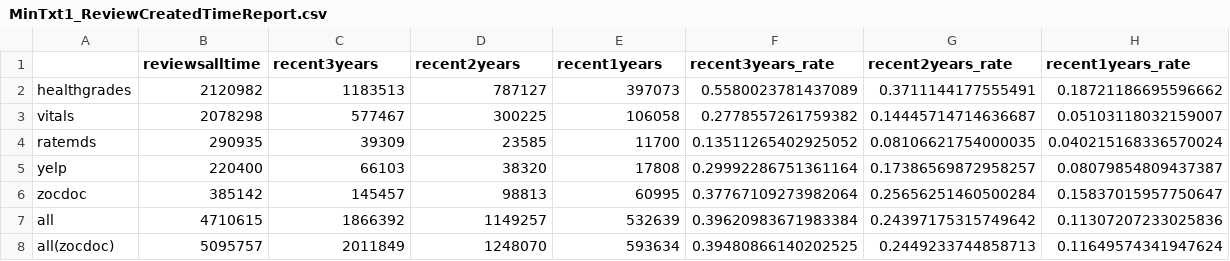
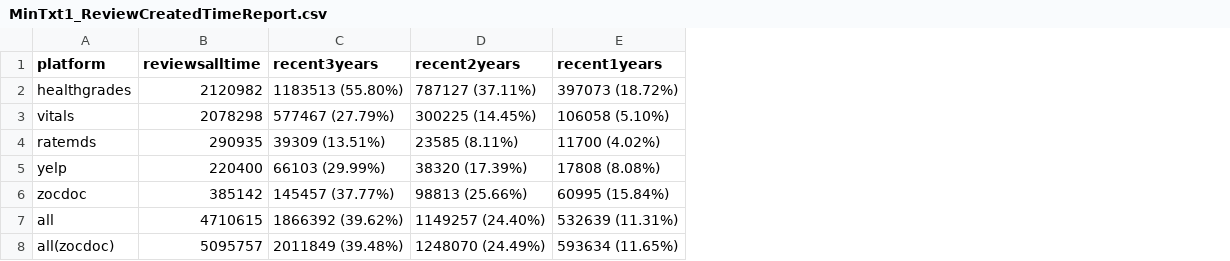
Before and after one commit to CHIDS-UMD/PhysicianReview, a CSV file: final_analysis/Output/ReviewAge/MinTxt1_ReviewCreatedTimeReport.csv, drawn as a sheet; the diff names each change by its address in the sheet, - before the commit and + after, or states it on an @@ line.

Commit message:
update review time info

```diff
--- a/final_analysis/Output/ReviewAge/MinTxt1_ReviewCreatedTimeReport.csv
+++ b/final_analysis/Output/ReviewAge/MinTxt1_ReviewCreatedTimeReport.csv
-column F (recent3years_rate), rows 2-8: 0.5580023781437089 | 0.2778557261759382 | 0.13511265402925052 | 0.29992286751361164 | 0.37767109273982064 | 0.39620983671983384 | 0.39480866140202525
-column G (recent2years_rate), rows 2-8: 0.3711144177555491 | 0.14445714714636687 | 0.08106621754000035 | 0.17386569872958257 | 0.25656251460500284 | 0.24397175315749642 | 0.2449233744858713
-column H (recent1years_rate), rows 2-8: 0.18721186695596662 | 0.05103118032159007 | 0.040215168336570024 | 0.08079854809437387 | 0.15837015957750647 | 0.11307207233025836 | 0.11649574341947624
-A1: (empty)
+A1: platform
-C2 (recent3years): 1183513
+C2 (recent3years): 1183513 (55.80%)
-D2 (recent2years): 787127
+D2 (recent2years): 787127 (37.11%)
-E2 (recent1years): 397073
+E2 (recent1years): 397073 (18.72%)
-C3 (recent3years): 577467
+C3 (recent3years): 577467 (27.79%)
-D3 (recent2years): 300225
+D3 (recent2years): 300225 (14.45%)
-E3 (recent1years): 106058
+E3 (recent1years): 106058 (5.10%)
-C4 (recent3years): 39309
+C4 (recent3years): 39309 (13.51%)
-D4 (recent2years): 23585
+D4 (recent2years): 23585 (8.11%)
-E4 (recent1years): 11700
+E4 (recent1years): 11700 (4.02%)
-C5 (recent3years): 66103
+C5 (recent3years): 66103 (29.99%)
-D5 (recent2years): 38320
+D5 (recent2years): 38320 (17.39%)
-E5 (recent1years): 17808
+E5 (recent1years): 17808 (8.08%)
-C6 (recent3years): 145457
+C6 (recent3years): 145457 (37.77%)
-D6 (recent2years): 98813
+D6 (recent2years): 98813 (25.66%)
-E6 (recent1years): 60995
+E6 (recent1years): 60995 (15.84%)
-C7 (recent3years): 1866392
+C7 (recent3years): 1866392 (39.62%)
-D7 (recent2years): 1149257
+D7 (recent2years): 1149257 (24.40%)
-E7 (recent1years): 532639
+E7 (recent1years): 532639 (11.31%)
-C8 (recent3years): 2011849
+C8 (recent3years): 2011849 (39.48%)
-D8 (recent2years): 1248070
+D8 (recent2years): 1248070 (24.49%)
-E8 (recent1years): 593634
+E8 (recent1years): 593634 (11.65%)
```
Also changed, not shown: final_analysis/Output/ReviewAge/MinTxt0_ReviewCreatedTimeReport.csv.
